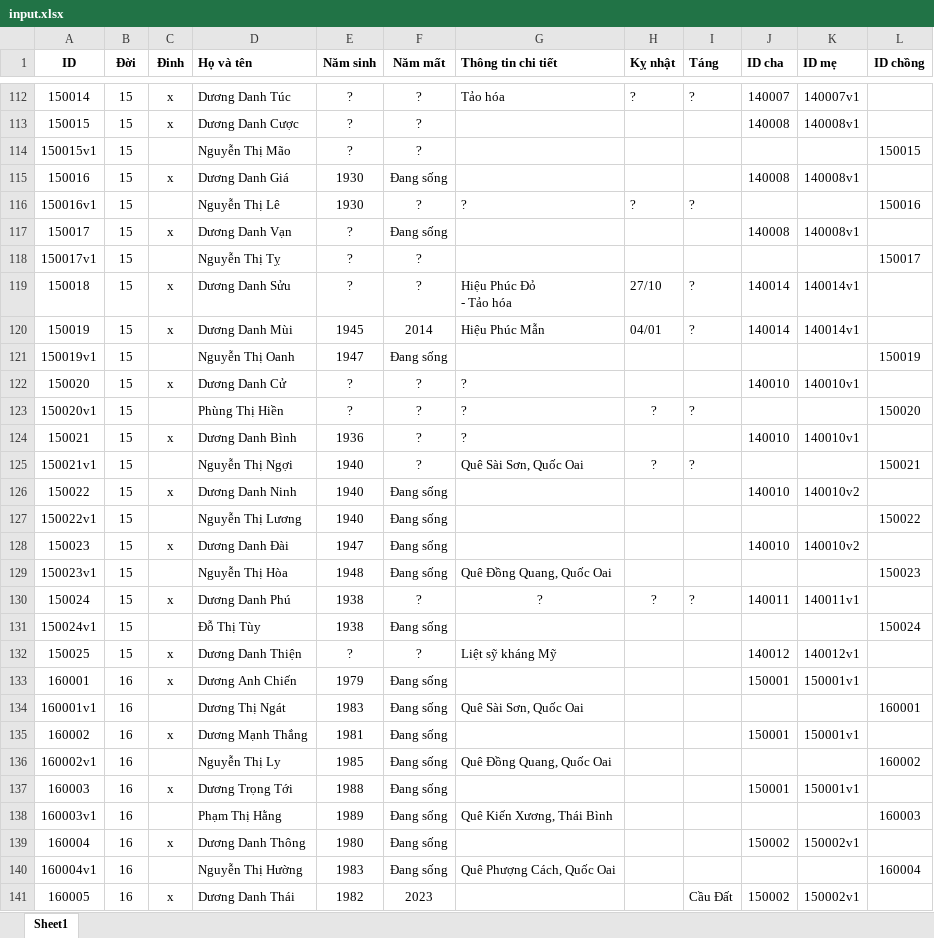
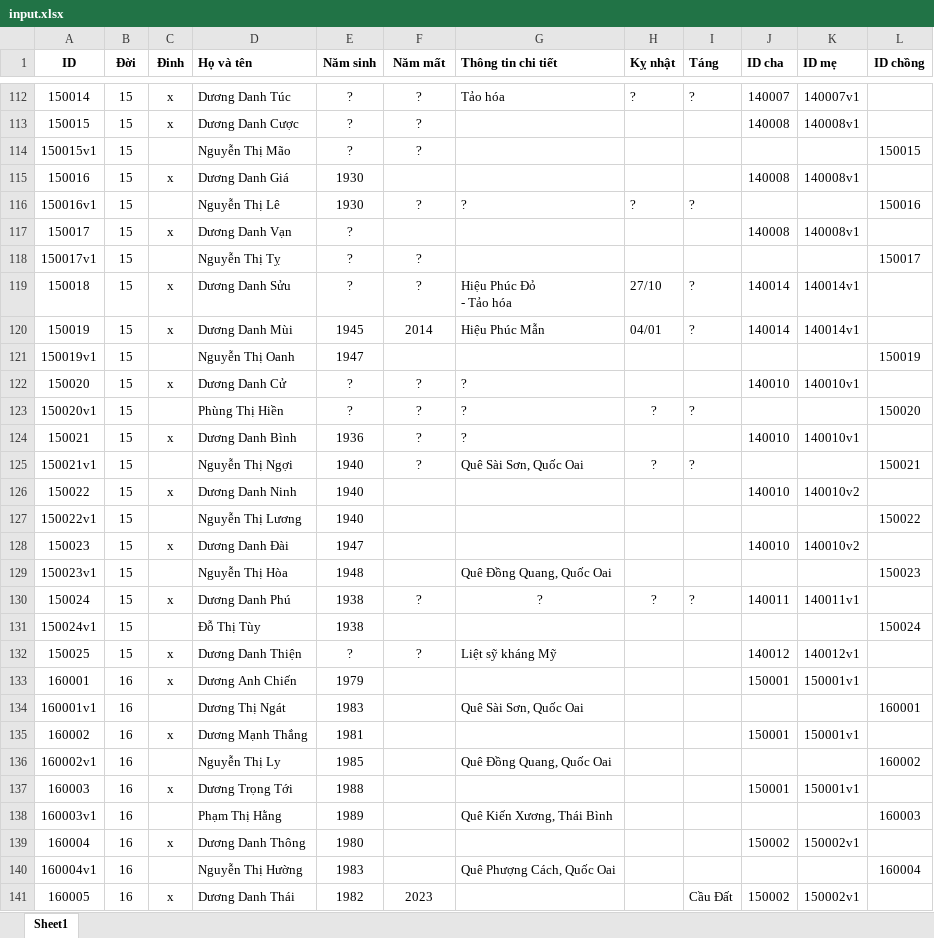
Before and after one commit to duongtoi88/Pha_he, an Excel workbook: input.xlsx, sheet Sheet1, drawn as a sheet; only a part is shown, gaps mark what is left out; values as stored, in another font and other column widths than the file's, no borders; the diff covers the shown part only; the diff names each change by its address in the sheet, - before the commit and + after, or states it on an @@ line.

```diff
--- a/input.xlsx (sheet Sheet1)
+++ b/input.xlsx (sheet Sheet1)
-F115 (Năm mất): Đang sống
+F115 (Năm mất): (empty)
-F117 (Năm mất): Đang sống
+F117 (Năm mất): (empty)
-F121 (Năm mất): Đang sống
+F121 (Năm mất): (empty)
-F126:F129 (Năm mất): Đang sống
+F126:F129 (Năm mất): (empty)
-F131 (Năm mất): Đang sống
+F131 (Năm mất): (empty)
-F133:F140 (Năm mất): Đang sống
+F133:F140 (Năm mất): (empty)
```
Also changed, not shown: 164 edited cells elsewhere in this sheet.
